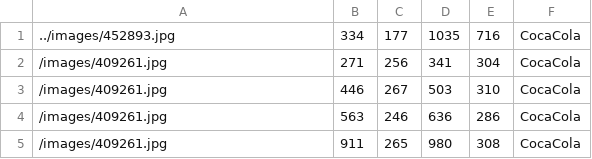
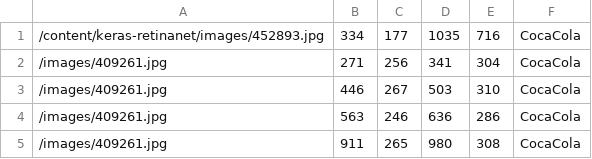
Before and after one commit to ferrygun/RetinaNet, a CSV file: retinanet_train.csv, drawn as a sheet; only a part is shown.

Commit message:
Update retinanet_train.csv

```diff
--- a/retinanet_train.csv
+++ b/retinanet_train.csv
@@ -1,2 +1,2 @@
-../images/452893.jpg,334,177,1035,716,CocaCola
+/content/keras-retinanet/images/452893.jpg,334,177,1035,716,CocaCola
 /images/409261.jpg,271,256,341,304,CocaCola
```
